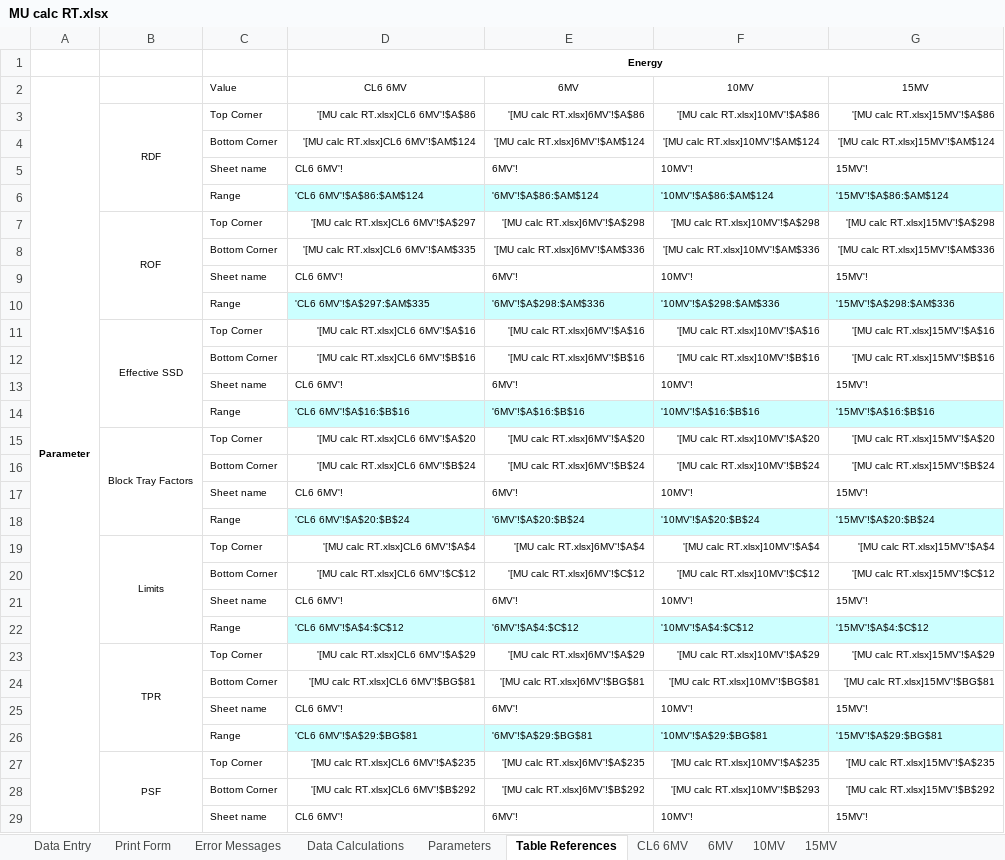
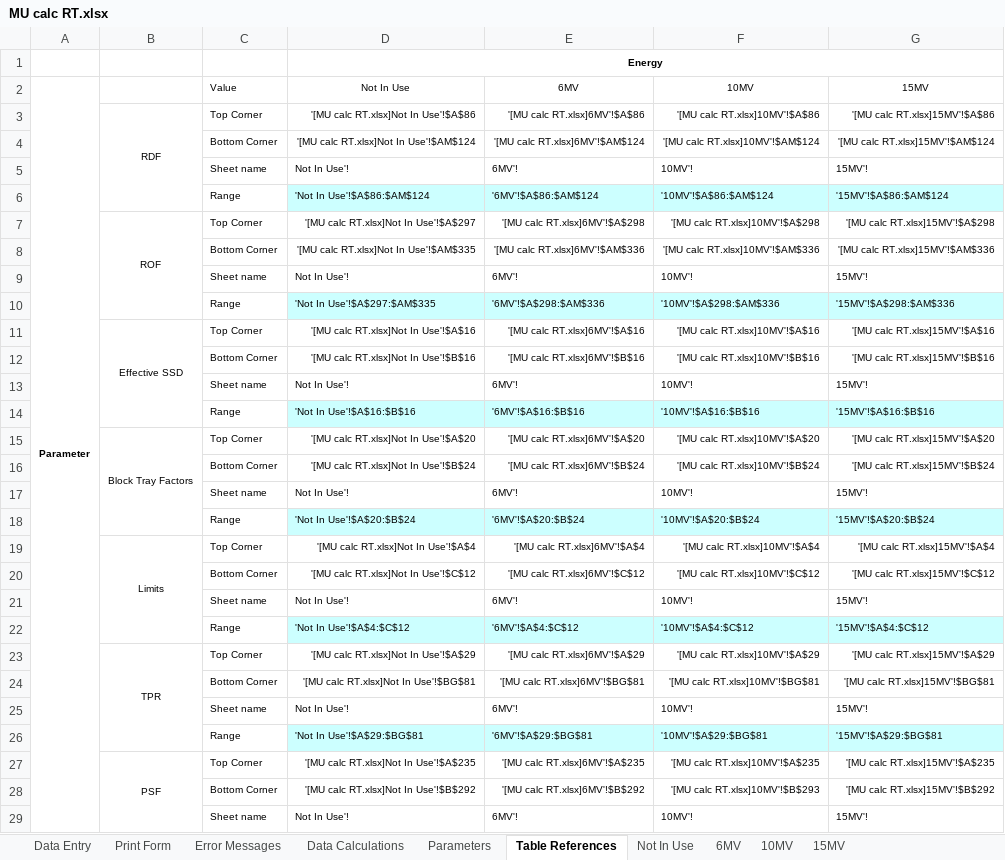
Before and after one commit to GregSal/MU-calc-RT, an Excel workbook: MU calc RT.xlsx, sheet Table References, drawn as a sheet; only a part is shown; values as stored, in another font and other column widths than the file's, no borders; conditional formats not drawn; the diff covers the shown part only; the diff names each change by its address in the sheet, - before the commit and + after, or states it on an @@ line.

```diff
--- a/MU calc RT.xlsx (sheet Table References)
+++ b/MU calc RT.xlsx (sheet Table References)
-sheet tab: CL6 6MV
+sheet tab: Not In Use
-D2: CL6 6MV
+D2: Not In Use
-D3: '[MU calc RT.xlsx]CL6 6MV'!$A$86
+D3: '[MU calc RT.xlsx]Not In Use'!$A$86
-D4: '[MU calc RT.xlsx]CL6 6MV'!$AM$124
+D4: '[MU calc RT.xlsx]Not In Use'!$AM$124
-D5: CL6 6MV'!
+D5: Not In Use'!
-D6: 'CL6 6MV'!$A$86:$AM$124
+D6: 'Not In Use'!$A$86:$AM$124
-D7: '[MU calc RT.xlsx]CL6 6MV'!$A$297
+D7: '[MU calc RT.xlsx]Not In Use'!$A$297
-D8: '[MU calc RT.xlsx]CL6 6MV'!$AM$335
+D8: '[MU calc RT.xlsx]Not In Use'!$AM$335
-D9: CL6 6MV'!
+D9: Not In Use'!
-D10: 'CL6 6MV'!$A$297:$AM$335
+D10: 'Not In Use'!$A$297:$AM$335
-D11: '[MU calc RT.xlsx]CL6 6MV'!$A$16
+D11: '[MU calc RT.xlsx]Not In Use'!$A$16
-D12: '[MU calc RT.xlsx]CL6 6MV'!$B$16
+D12: '[MU calc RT.xlsx]Not In Use'!$B$16
-D13: CL6 6MV'!
+D13: Not In Use'!
-D14: 'CL6 6MV'!$A$16:$B$16
+D14: 'Not In Use'!$A$16:$B$16
-D15: '[MU calc RT.xlsx]CL6 6MV'!$A$20
+D15: '[MU calc RT.xlsx]Not In Use'!$A$20
-D16: '[MU calc RT.xlsx]CL6 6MV'!$B$24
+D16: '[MU calc RT.xlsx]Not In Use'!$B$24
-D17: CL6 6MV'!
+D17: Not In Use'!
-D18: 'CL6 6MV'!$A$20:$B$24
+D18: 'Not In Use'!$A$20:$B$24
-D19: '[MU calc RT.xlsx]CL6 6MV'!$A$4
+D19: '[MU calc RT.xlsx]Not In Use'!$A$4
-D20: '[MU calc RT.xlsx]CL6 6MV'!$C$12
+D20: '[MU calc RT.xlsx]Not In Use'!$C$12
-D21: CL6 6MV'!
+D21: Not In Use'!
-D22: 'CL6 6MV'!$A$4:$C$12
+D22: 'Not In Use'!$A$4:$C$12
-D23: '[MU calc RT.xlsx]CL6 6MV'!$A$29
+D23: '[MU calc RT.xlsx]Not In Use'!$A$29
-D24: '[MU calc RT.xlsx]CL6 6MV'!$BG$81
+D24: '[MU calc RT.xlsx]Not In Use'!$BG$81
-D25: CL6 6MV'!
+D25: Not In Use'!
-D26: 'CL6 6MV'!$A$29:$BG$81
+D26: 'Not In Use'!$A$29:$BG$81
-D27: '[MU calc RT.xlsx]CL6 6MV'!$A$235
+D27: '[MU calc RT.xlsx]Not In Use'!$A$235
-D28: '[MU calc RT.xlsx]CL6 6MV'!$B$292
+D28: '[MU calc RT.xlsx]Not In Use'!$B$292
-D29: CL6 6MV'!
+D29: Not In Use'!
```
Also changed, not shown: 5 edited cells elsewhere in this sheet, sheet Data Calculations, sheet Print Form, sheet Not In Use, formulas that keep their value, charts or pictures.
